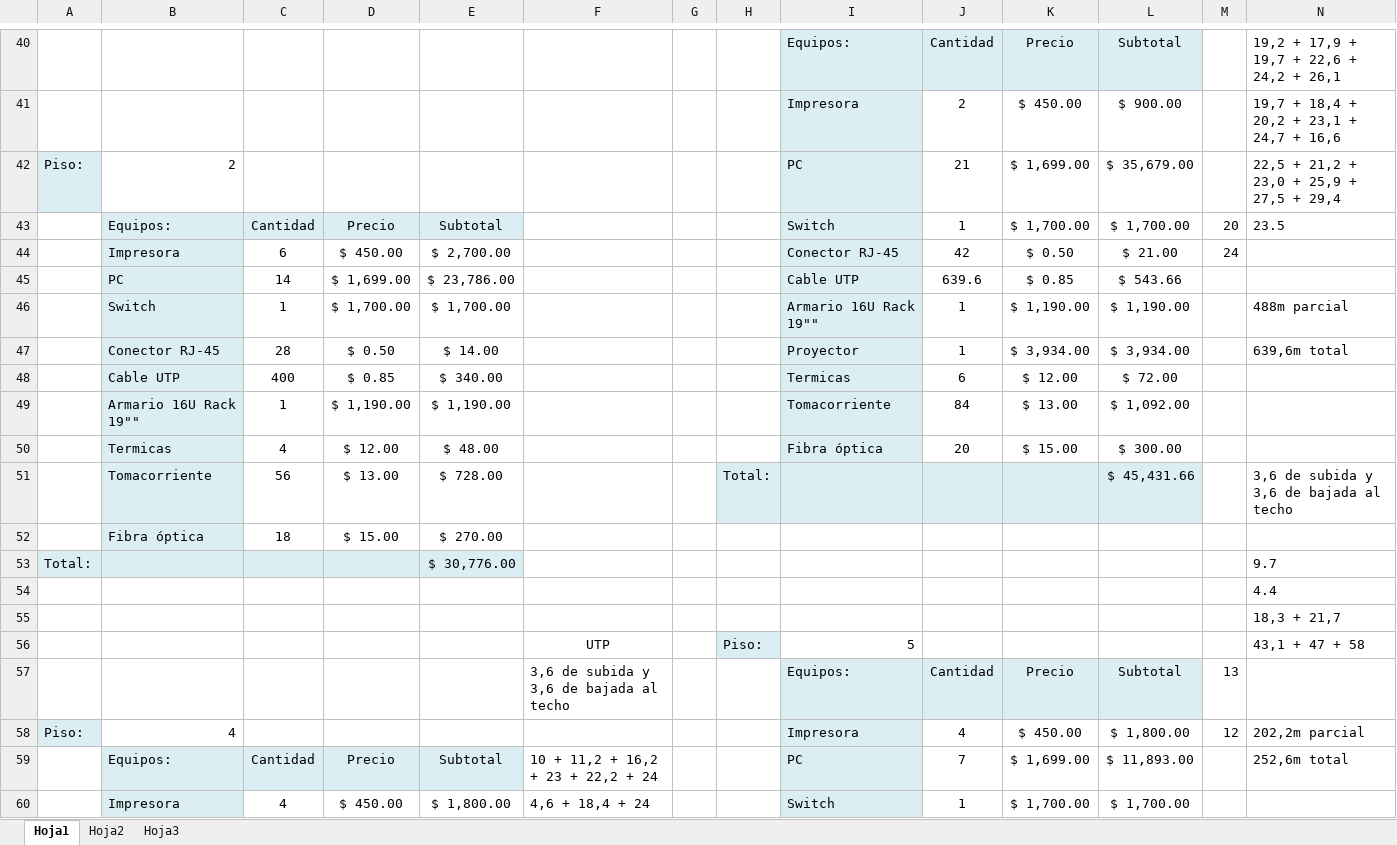
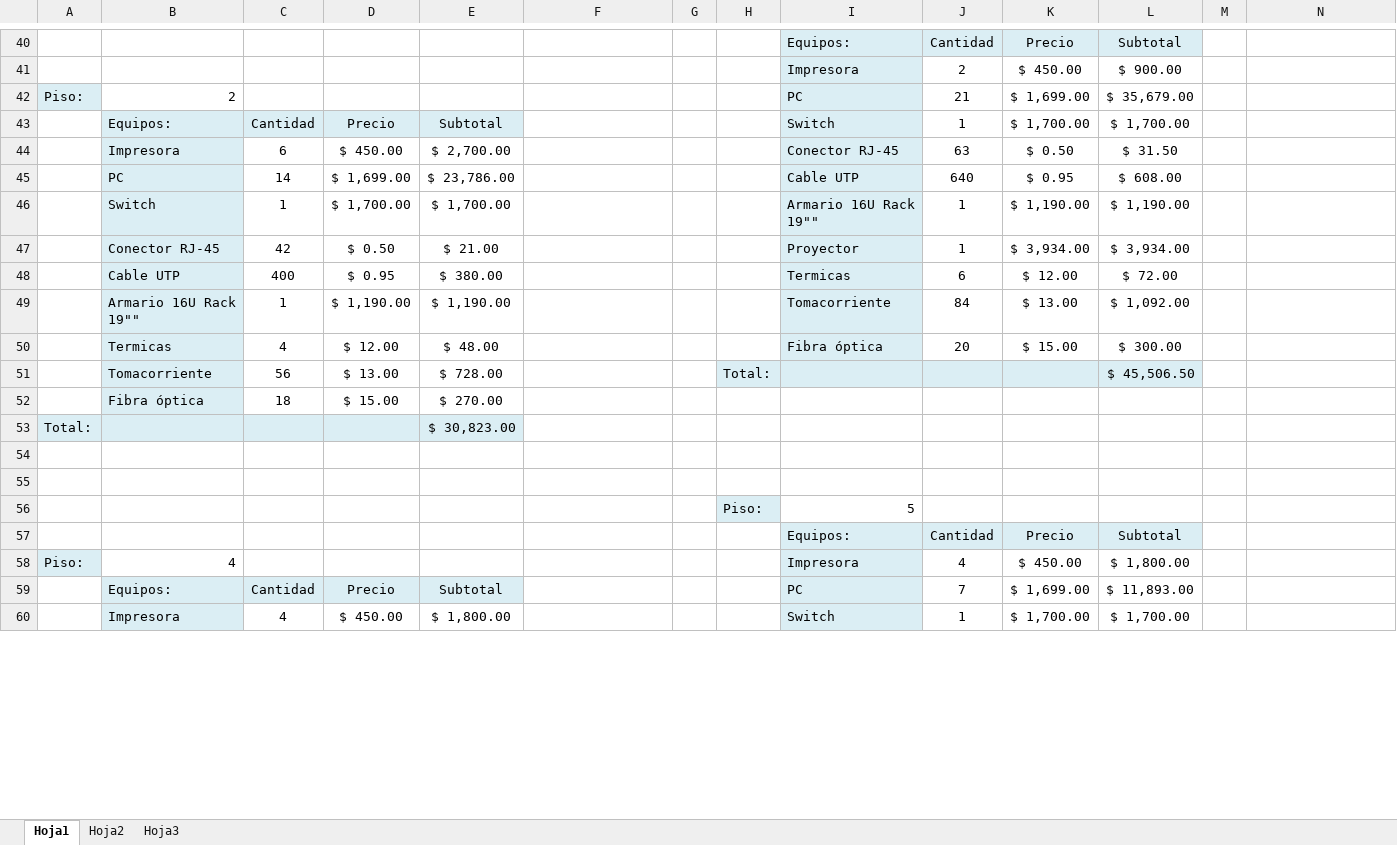
Before and after one commit to gabrielgag89/adm-recursos-2012, an Excel workbook: CABLEADO ESTRUCTURADO/PRESUPUESTO.xlsx, sheet Hoja1, drawn as a sheet; only a part is shown, gaps mark what is left out; values as stored, in another font and other column widths than the file's, no borders; the diff covers the shown part only; the diff names each change by its address in the sheet, - before the commit and + after, or states it on an @@ line.

```diff
--- a/CABLEADO ESTRUCTURADO/PRESUPUESTO.xlsx (sheet Hoja1)
+++ b/CABLEADO ESTRUCTURADO/PRESUPUESTO.xlsx (sheet Hoja1)
-N40: 19,2 + 17,9 + 19,7 + 22,6 + 24,2 + 26,1
+N40: (empty)
-N41: 19,7 + 18,4 + 20,2 + 23,1 + 24,7 + 16,6
+N41: (empty)
-N42: 22,5 + 21,2 + 23,0 + 25,9 + 27,5 + 29,4
+N42: (empty)
-M43: 20
+M43: (empty)
-N43: 23.5
+N43: (empty)
-J44: 42
+J44: 63
-L44: $ 21.00
+L44: $ 31.50
-M44: 24
+M44: (empty)
-J45: 639.6
+J45: 640
-K45: $ 0.85
+K45: $ 0.95
-L45: $ 543.66
+L45: $ 608.00
-N46: 488m parcial
+N46: (empty)
-C47: 28
+C47: 42
-E47: $ 14.00
+E47: $ 21.00
-N47: 639,6m total
+N47: (empty)
-D48: $ 0.85
+D48: $ 0.95
-E48: $ 340.00
+E48: $ 380.00
-L51: $ 45,431.66
+L51: $ 45,506.50
-N51: 3,6 de subida y 3,6 de bajada al techo
+N51: (empty)
-E53: $ 30,776.00
+E53: $ 30,823.00
-N53: 9.7
+N53: (empty)
-N54: 4.4
+N54: (empty)
-N55: 18,3 + 21,7
+N55: (empty)
-F56: UTP
+F56: (empty)
-N56: 43,1 + 47 + 58
+N56: (empty)
-F57: 3,6 de subida y 3,6 de bajada al techo
+F57: (empty)
-M57: 13
+M57: (empty)
-M58: 12
+M58: (empty)
-N58: 202,2m parcial
+N58: (empty)
-F59: 10 + 11,2 + 16,2 + 23 + 22,2 + 24
+F59: (empty)
-N59: 252,6m total
+N59: (empty)
-F60: 4,6 + 18,4 + 24
+F60: (empty)
```
Also changed, not shown: 6 added rows, 6 removed rows, 54 edited cells and cell formats elsewhere in this sheet, formulas that keep their value, CABLEADO ESTRUCTURADO/Consumo.xlsx, 10 other files.
